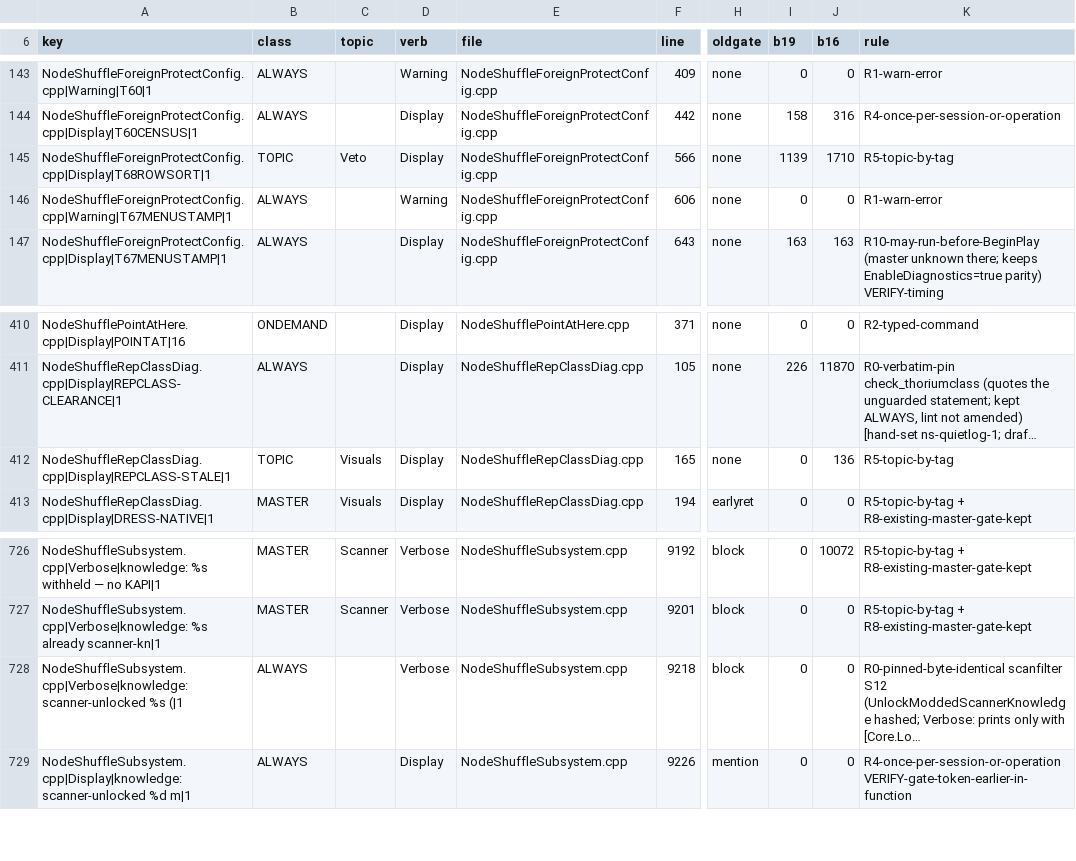
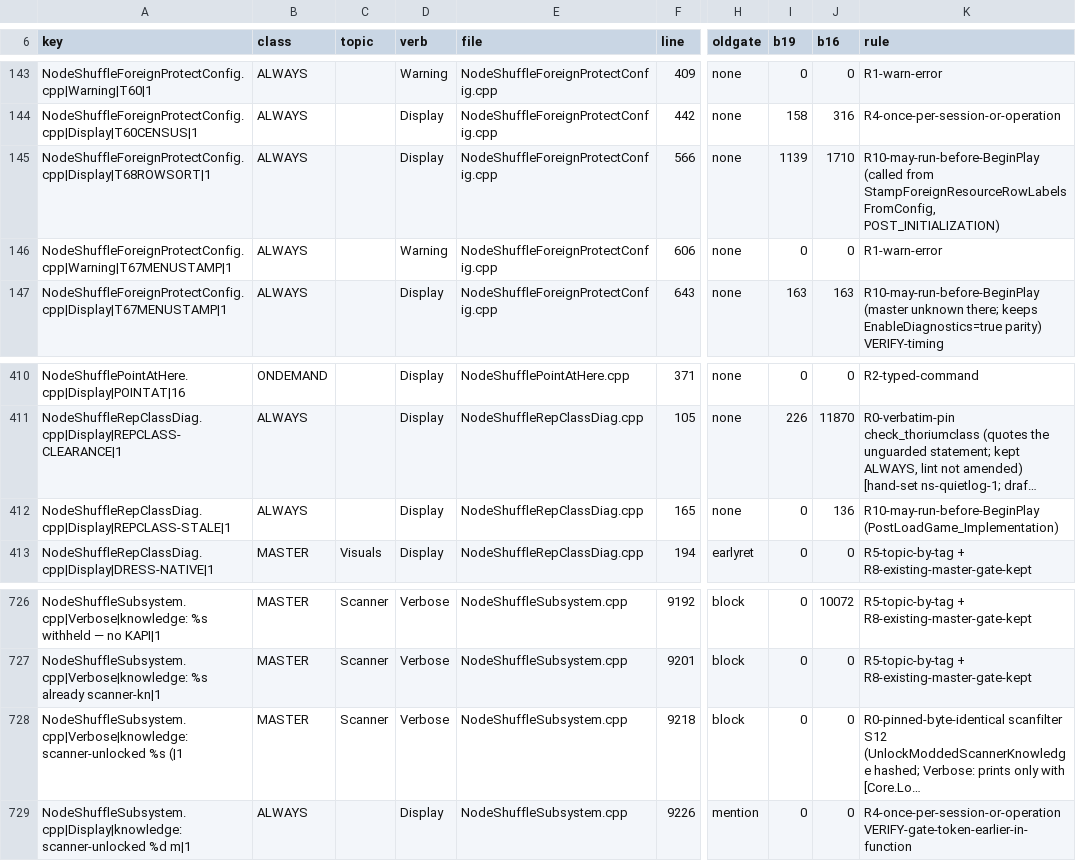
Before and after one commit to mellox/NodeShuffle, a TSV file: tools/quietlog-sites.tsv, drawn as a sheet; only a part is shown, gaps mark what is left out; long unchanged cells end in …; the diff names each change by its address in the sheet, - before the commit and + after, or states it on an @@ line.

Commit message:
ns-quietlog-1 round 3 (cold review F1, F2, F8 verbatim): T68ROWSORT and REPCLASS-STALE unguarded, ALWAYS under R10 (may run before BeginPlay); knowledge: scanner-unlocked Verbose row MASTER/Scanner. Not built.

```diff
--- a/tools/quietlog-sites.tsv
+++ b/tools/quietlog-sites.tsv
-B145 (class): TOPIC
+B145 (class): ALWAYS
-C145 (topic): Veto
+C145 (topic): (empty)
-K145 (rule): R5-topic-by-tag
+K145 (rule): R10-may-run-before-BeginPlay (called from StampForeignResourceRowLabelsFromConfig, POST_INITIALIZATION)
-B412 (class): TOPIC
+B412 (class): ALWAYS
-C412 (topic): Visuals
+C412 (topic): (empty)
-K412 (rule): R5-topic-by-tag
+K412 (rule): R10-may-run-before-BeginPlay (PostLoadGame_Implementation)
-B728 (class): ALWAYS
+B728 (class): MASTER
-C728 (topic): (empty)
+C728 (topic): Scanner
```
Also changed, not shown: 2 other files.
